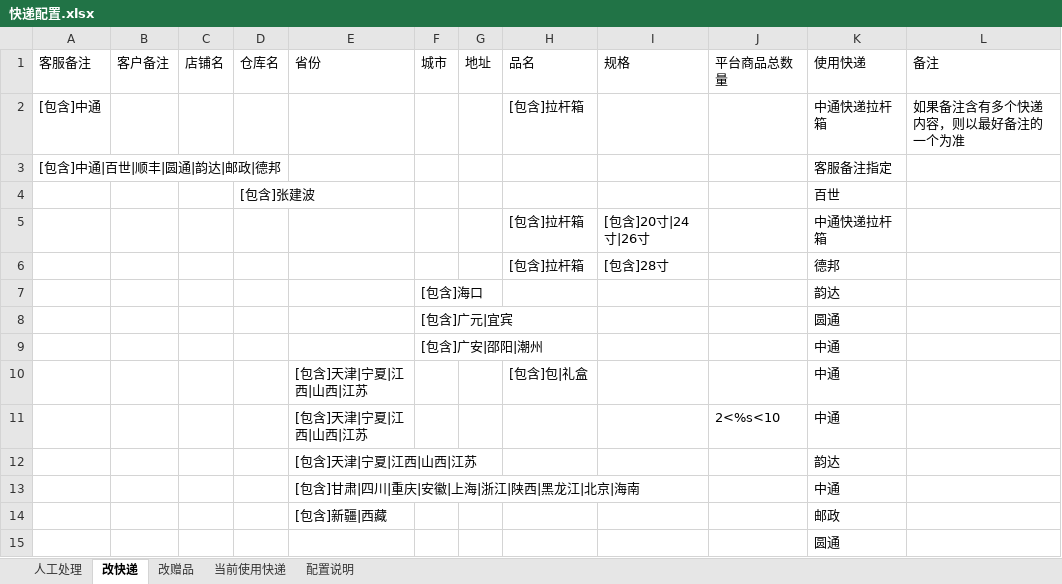
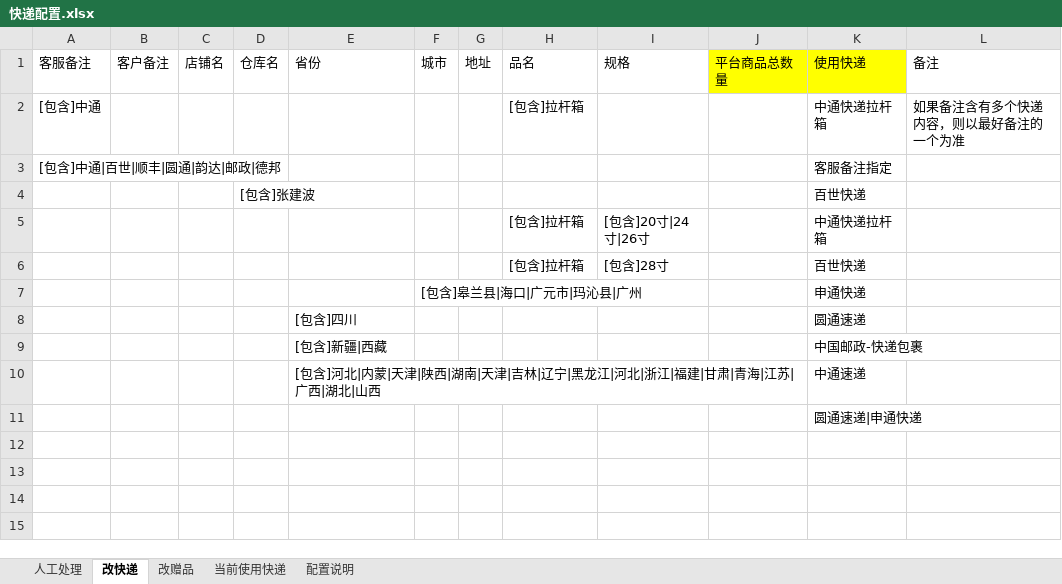
Before and after one commit to abc123mmc/untitled1, an Excel workbook: 自动审核执行文件/快递配置.xlsx, sheet 改快递, drawn as a sheet; values as stored, in another font and other column widths than the file's, no borders; removed rows and columns are numbered as before the commit, all else as after; the diff names each change by its address in the sheet, - before the commit and + after, or states it on an @@ line.

```diff
--- a/自动审核执行文件/快递配置.xlsx (sheet 改快递)
+++ b/自动审核执行文件/快递配置.xlsx (sheet 改快递)
-J1:K1 fill: none
+J1:K1 fill: #FFFF00
-K4: 百世
+K4: 百世快递
-K6: 德邦
+K6: 百世快递
-row 7:  |  |  |  |  | [包含]海口 |  |  |  |  | 韵达
-row 8:  |  |  |  |  | [包含]广元|宜宾 |  |  |  |  | 圆通
-row 9:  |  |  |  |  | [包含]广安|邵阳|潮州 |  |  |  |  | 中通
-row 10:  |  |  |  | [包含]天津|宁夏|江西|山西|江苏 |  |  | [包含]包|礼盒 |  |  | 中通
-row 11:  |  |  |  | [包含]天津|宁夏|江西|山西|江苏 |  |  |  |  | 2<%s<10 | 中通
-row 12:  |  |  |  | [包含]天津|宁夏|江西|山西|江苏 |  |  |  |  |  | 韵达
-row 13:  |  |  |  | [包含]甘肃|四川|重庆|安徽|上海|浙江|陕西|黑龙江|北京|海南 |  |  |  |  |  | 中通
+row 7:  |  |  |  |  | [包含]皋兰县|海口|广元市|玛沁县|广州 |  |  |  |  | 申通快递
+row 8:  |  |  |  | [包含]四川 |  |  |  |  |  | 圆通速递
-K9: 邮政
+K9: 中国邮政-快递包裹
+row 10:  |  |  |  | [包含]河北|内蒙|天津|陕西|湖南|天津|吉林|辽宁|黑龙江|河北|浙江|福建|甘肃|青海|江苏|广西|湖北|山西 |  |  |  |  |  | 中通速递
-K11: 圆通
+K11: 圆通速递|申通快递
```
Also changed, not shown: sheet 当前使用快递, sheet 改赠品, sheet 人工处理, sheet 配置说明, 4 other files.
